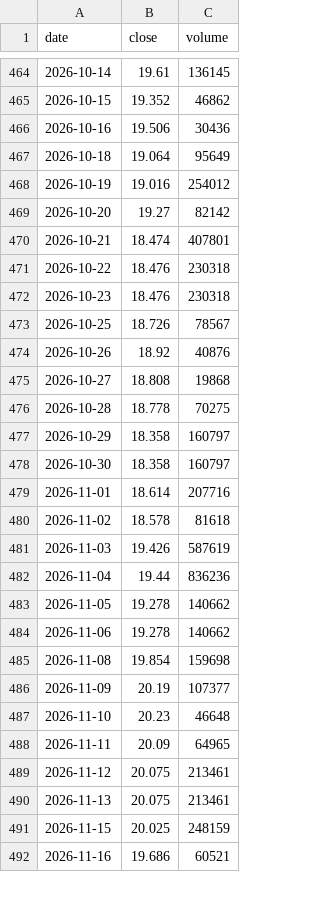
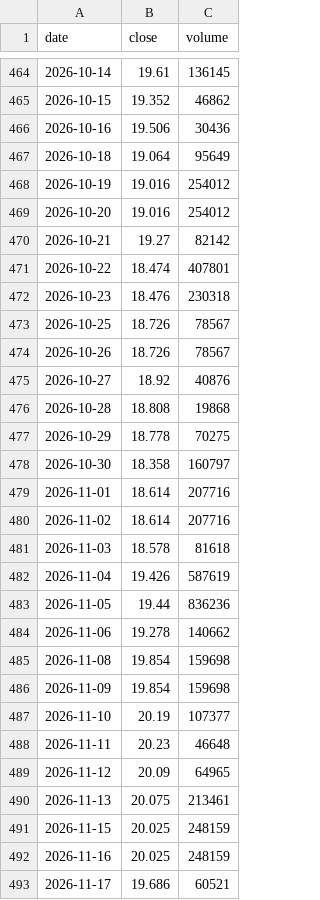
Before and after one commit to Michael-x-0/quant-pea-pipeline, a CSV file: data/EXA1.csv, drawn as a sheet; only a part is shown, gaps mark what is left out; the diff covers the shown part only.

```diff
--- a/data/EXA1.csv
+++ b/data/EXA1.csv
@@ -468,25 +468,26 @@ date;close;volume
 2026-10-19;19.016;254012
-2026-10-20;19.27;82142
-2026-10-21;18.474;407801
-2026-10-22;18.476;230318
+2026-10-20;19.016;254012
+2026-10-21;19.27;82142
+2026-10-22;18.474;407801
 2026-10-23;18.476;230318
 2026-10-25;18.726;78567
-2026-10-26;18.92;40876
-2026-10-27;18.808;19868
-2026-10-28;18.778;70275
-2026-10-29;18.358;160797
+2026-10-26;18.726;78567
+2026-10-27;18.92;40876
+2026-10-28;18.808;19868
+2026-10-29;18.778;70275
 2026-10-30;18.358;160797
 2026-11-01;18.614;207716
-2026-11-02;18.578;81618
-2026-11-03;19.426;587619
-2026-11-04;19.44;836236
-2026-11-05;19.278;140662
+2026-11-02;18.614;207716
+2026-11-03;18.578;81618
+2026-11-04;19.426;587619
+2026-11-05;19.44;836236
 2026-11-06;19.278;140662
 2026-11-08;19.854;159698
-2026-11-09;20.19;107377
-2026-11-10;20.23;46648
-2026-11-11;20.09;64965
-2026-11-12;20.075;213461
+2026-11-09;19.854;159698
+2026-11-10;20.19;107377
+2026-11-11;20.23;46648
+2026-11-12;20.09;64965
 2026-11-13;20.075;213461
 2026-11-15;20.025;248159
-2026-11-16;19.686;60521
+2026-11-16;20.025;248159
+2026-11-17;19.686;60521
```
Also changed, not shown: 1 added row and 2 edited cells elsewhere in this file, data/DEFS.csv, data/PAEEM.csv, 15 other files.
